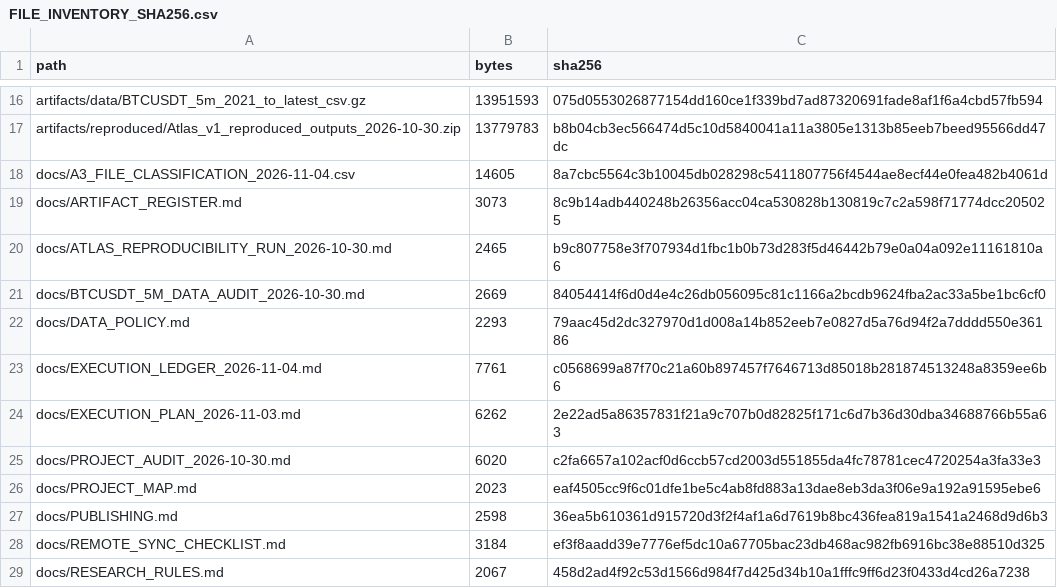
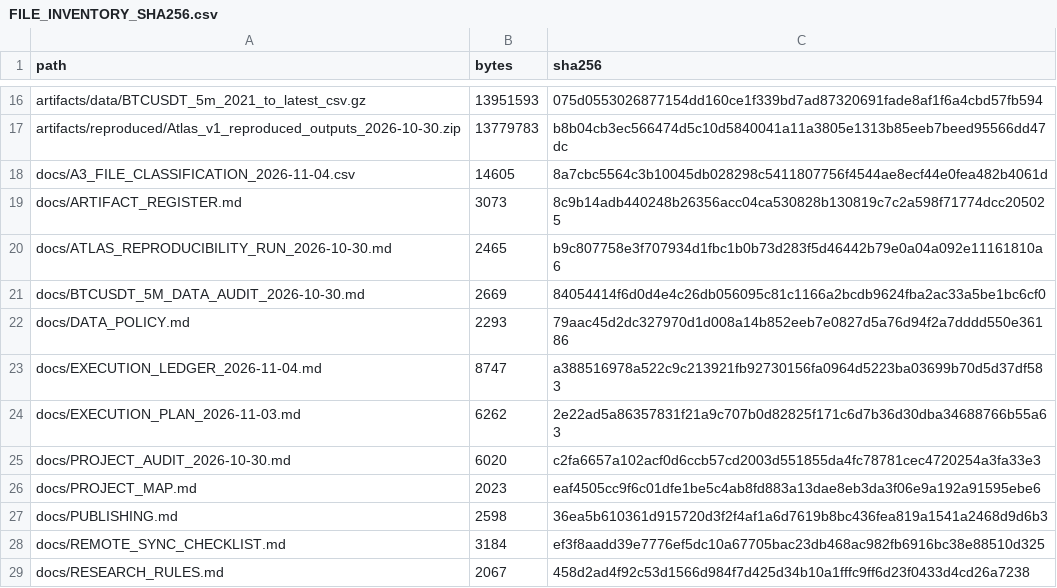
Before and after one commit to aminshahsaheb/btc-signal-lab, a CSV file: docs/FILE_INVENTORY_SHA256.csv, drawn as a sheet; only a part is shown, gaps mark what is left out.

Commit message:
chore: refresh execution ledger checksum

```diff
--- a/docs/FILE_INVENTORY_SHA256.csv
+++ b/docs/FILE_INVENTORY_SHA256.csv
@@ -22,3 +22,3 @@ docs/BTCUSDT_5M_DATA_AUDIT_2026-10-30.md,2669,84054414f6d0d4e4c26db056095c81c116
 docs/DATA_POLICY.md,2293,79aac45d2dc327970d1d008a14b852eeb7e0827d5a76d94f2a7dddd550e36186
-docs/EXECUTION_LEDGER_2026-11-04.md,7761,c0568699a87f70c21a60b897457f7646713d85018b281874513248a8359ee6b6
+docs/EXECUTION_LEDGER_2026-11-04.md,8747,a388516978a522c9c213921fb92730156fa0964d5223ba03699b70d5d37df583
 docs/EXECUTION_PLAN_2026-11-03.md,6262,2e22ad5a86357831f21a9c707b0d82825f171c6d7b36d30dba34688766b55a63
```
